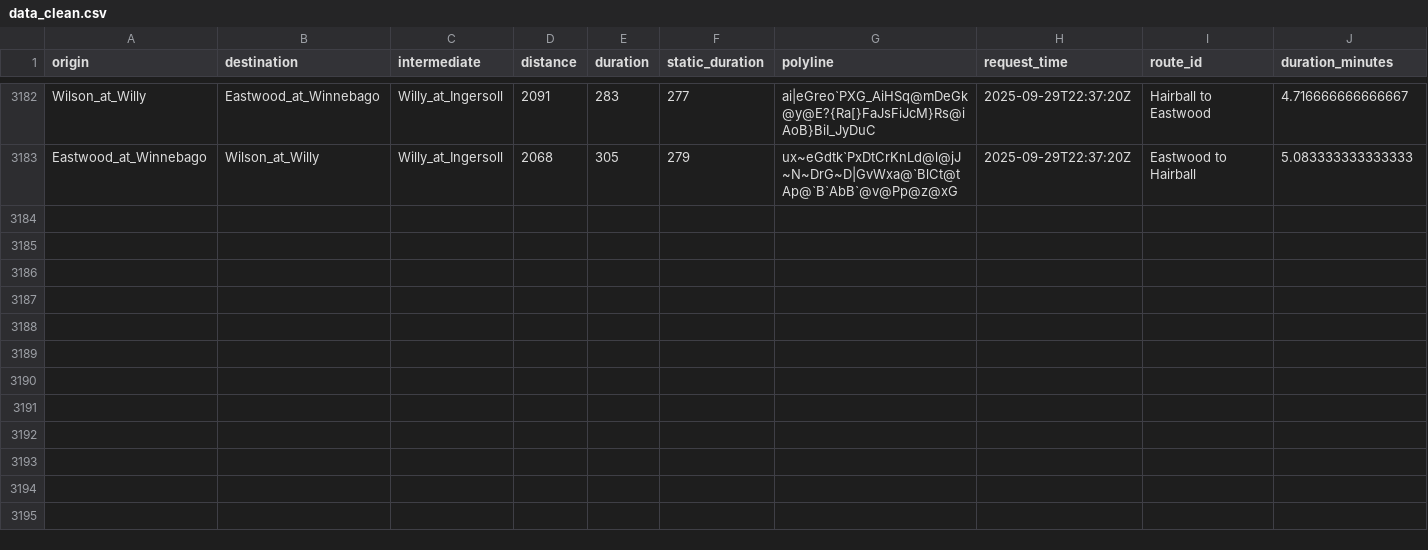
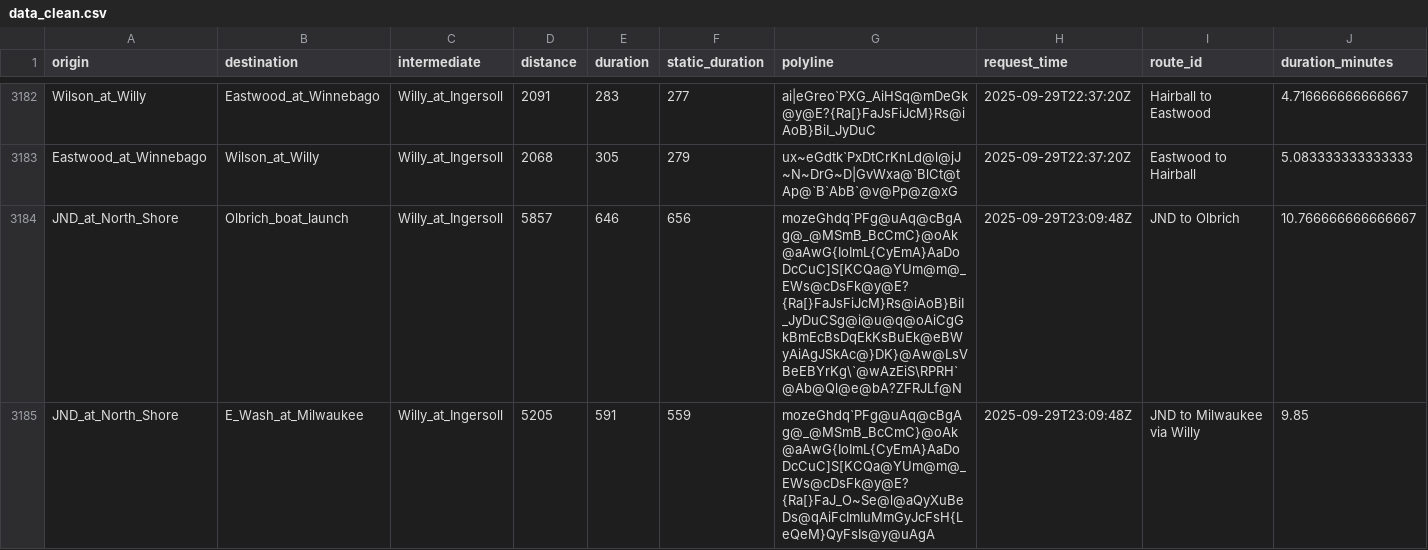
Before and after one commit to vgXhc/willy_street, a CSV file: data/data_clean.csv, drawn as a sheet; only a part is shown, gaps mark what is left out; rows hold the shown columns only; the diff covers the shown part only; the diff names each change by its address in the sheet, - before the commit and + after, or states it on an @@ line.

```diff
--- a/data/data_clean.csv
+++ b/data/data_clean.csv
+row 3184: JND_at_North_Shore | Olbrich_boat_launch | Willy_at_Ingersoll | 5857 | 646 | 656 | mozeGhdq`PFg@uAq@cBgAg@_@MSmB_BcCmC}@oAk@aAwG{IoImL{CyEmA}AaDoDcCuC]S[KCQa@YUm@m@_EWs@cDsFk@y@E?{Ra[}FaJsFiJcM}Rs@iAoB}BiI_JyDuCSg@i@u@q@oAiCgGkBmEcBsDqEkKsBuEk@eBWyAiAgJSkAc@}DK}@Aw@LsVBeEBYrKg\`@wAzEiS\RPRH`@Ab@Ql@e@bA?ZFRJLf@N | 2025-09-29T23:09:48Z | JND to Olbrich | 10.766666666666667
+row 3185: JND_at_North_Shore | E_Wash_at_Milwaukee | Willy_at_Ingersoll | 5205 | 591 | 559 | mozeGhdq`PFg@uAq@cBgAg@_@MSmB_BcCmC}@oAk@aAwG{IoImL{CyEmA}AaDoDcCuC]S[KCQa@YUm@m@_EWs@cDsFk@y@E?{Ra[}FaJ_O~Se@l@aQyXuBeDs@qAiFcImIuMmGyJcFsH{LeQeM}QyFsIs@y@uAgA | 2025-09-29T23:09:48Z | JND to Milwaukee via Willy | 9.85
```
Also changed, not shown: 6 added rows elsewhere in this file, data/data_raw.csv, 1 other file.
